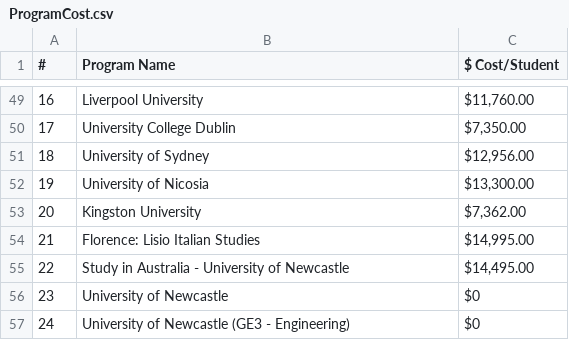
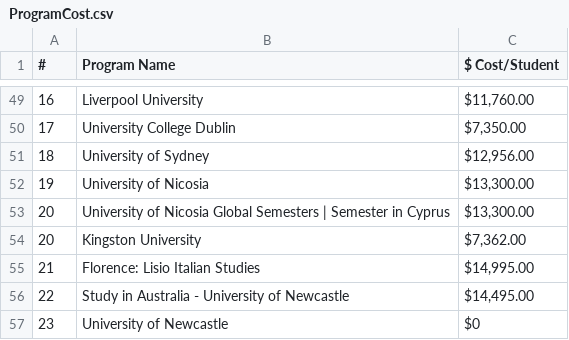
Before and after one commit to shanalishah/study-abroad-budget-dashboard, a CSV file: ProgramCost.csv, drawn as a sheet; only a part is shown, gaps mark what is left out; the shorter side is filled out with more unchanged rows; the diff names each change by its address in the sheet, - before the commit and + after, or states it on an @@ line.

Commit message:
Update ProgramCost.csv

```diff
--- a/ProgramCost.csv
+++ b/ProgramCost.csv
+row 53: 20 | University of Nicosia Global Semesters | Semester in Cyprus | $13,300.00
```
